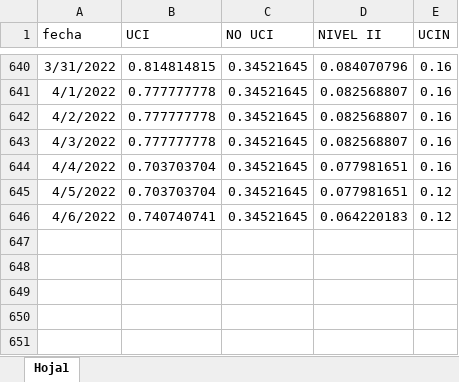
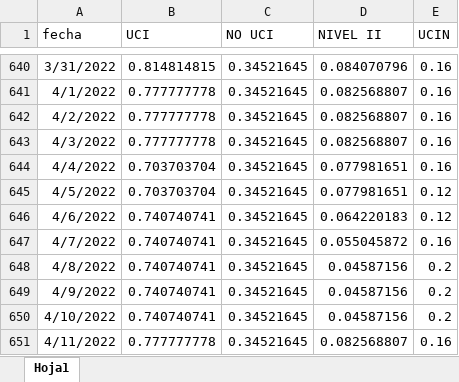
Before and after one commit to JoeloSumerente/GERESA_dashboard, an Excel workbook: data/source1_camas/input/disponibilidad_camas_hospitalarias.xlsx, sheet Hoja1, drawn as a sheet; only a part is shown, gaps mark what is left out; values as stored, in another font and other column widths than the file's, no borders; the diff names each change by its address in the sheet, - before the commit and + after, or states it on an @@ line.

```diff
--- a/data/source1_camas/input/disponibilidad_camas_hospitalarias.xlsx (sheet Hoja1)
+++ b/data/source1_camas/input/disponibilidad_camas_hospitalarias.xlsx (sheet Hoja1)
+row 647: 4/7/2022 | 0.740740741 | 0.34521645 | 0.055045872 | 0.16
+row 648: 4/8/2022 | 0.740740741 | 0.34521645 | 0.04587156 | 0.2
+row 649: 4/9/2022 | 0.740740741 | 0.34521645 | 0.04587156 | 0.2
+row 650: 4/10/2022 | 0.740740741 | 0.34521645 | 0.04587156 | 0.2
+row 651: 4/11/2022 | 0.777777778 | 0.34521645 | 0.082568807 | 0.16
```
Also changed, not shown: 7 other files.
